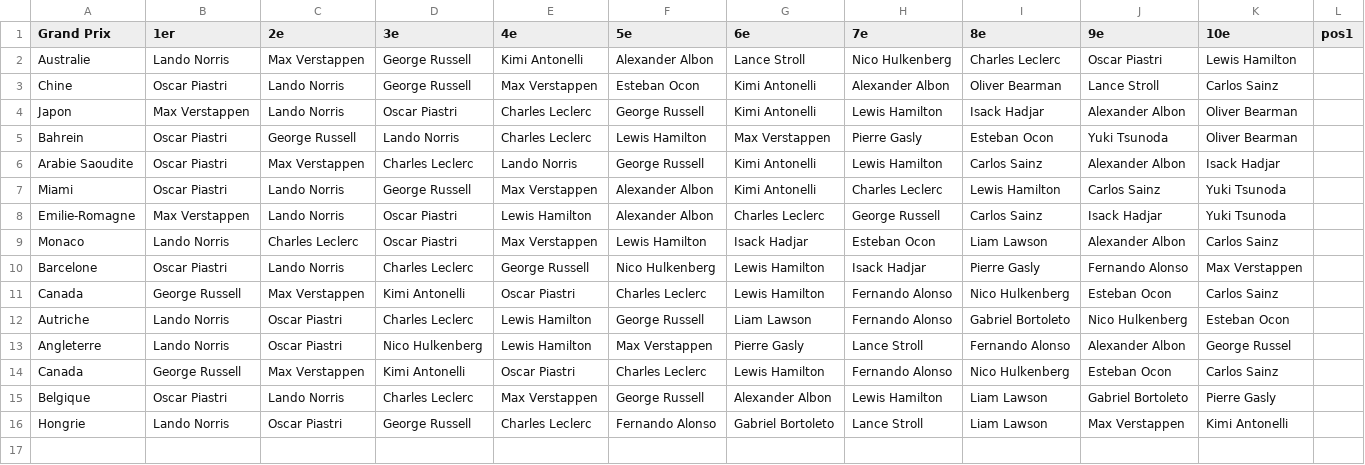
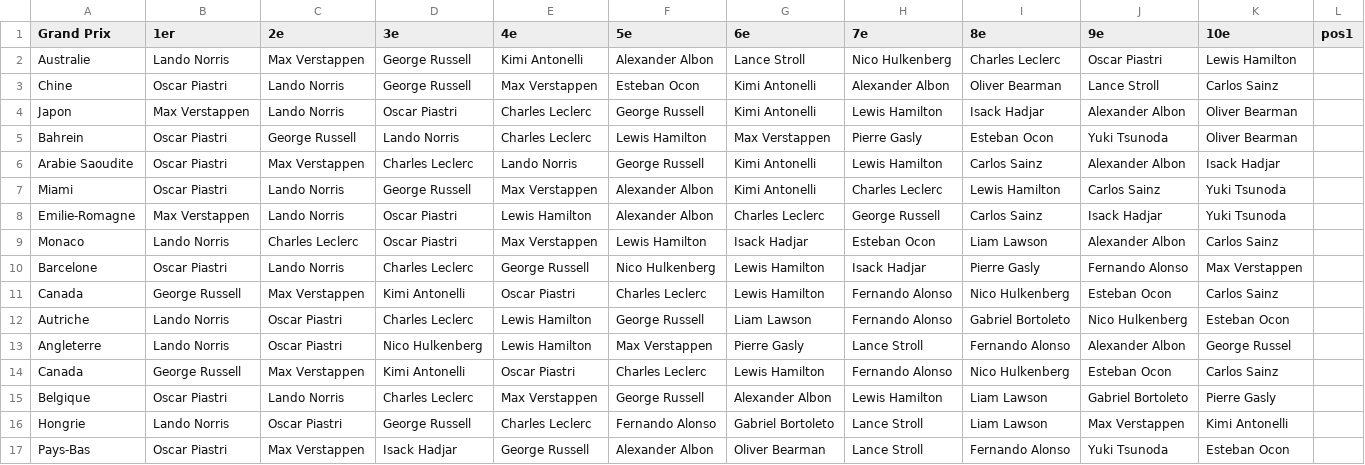
Before and after one commit to peugeot40-6/f1-pronostics, a CSV file: resultats.csv, drawn as a sheet; the diff names each change by its address in the sheet, - before the commit and + after, or states it on an @@ line.

Commit message:
Update resultats.csv

```diff
--- a/resultats.csv
+++ b/resultats.csv
+row 17: Pays-Bas | Oscar Piastri | Max Verstappen | Isack Hadjar | George Russell | Alexander Albon | Oliver Bearman | Lance Stroll | Fernando Alonso | Yuki Tsunoda | Esteban Ocon
```
